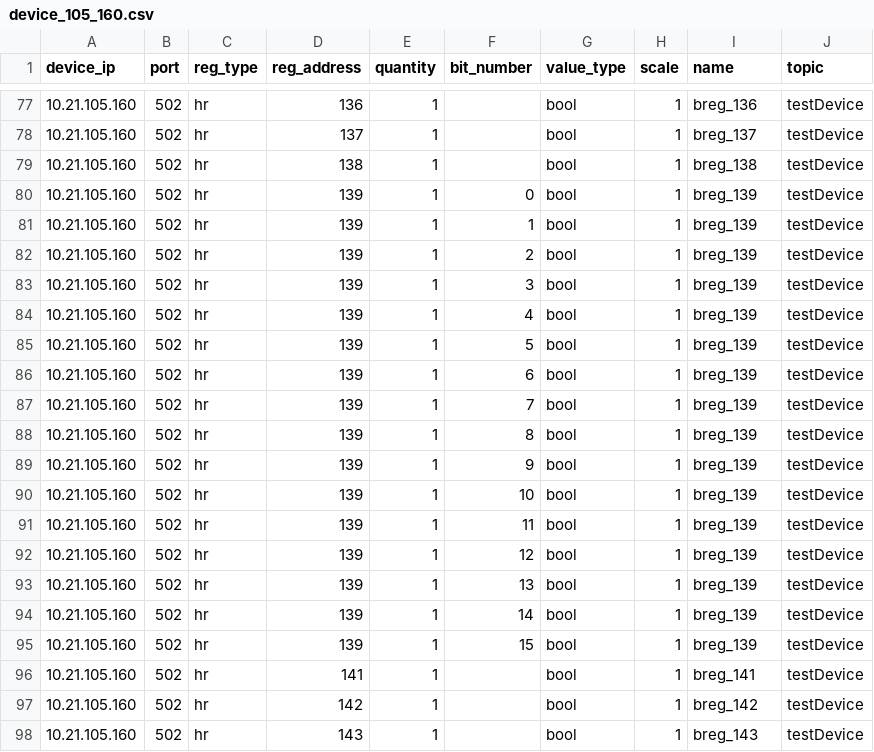
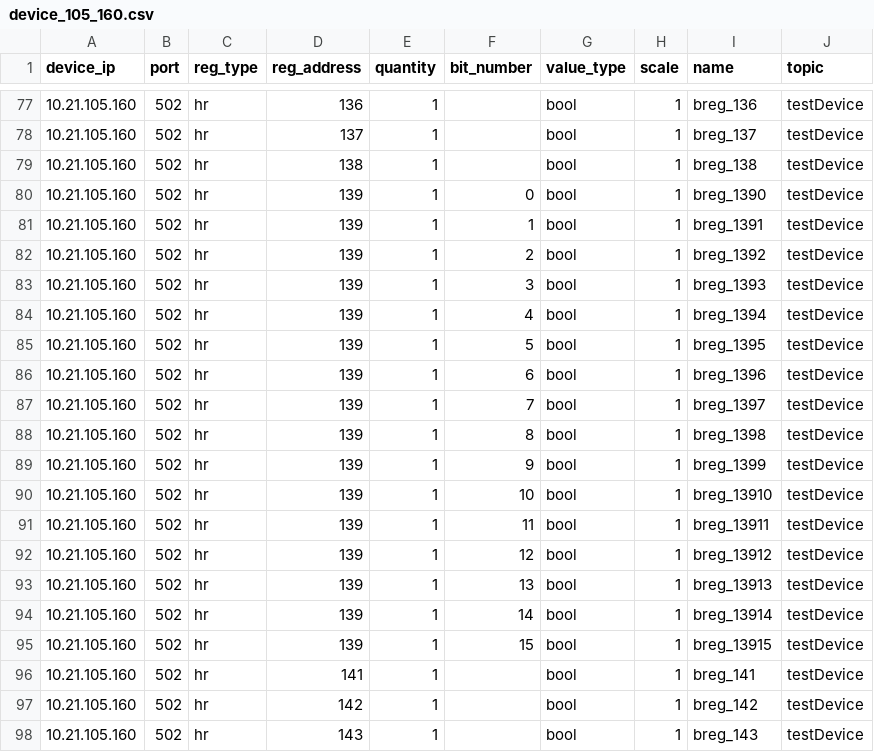
Before and after one commit to LutyiSan/modbus4iot, a CSV file: gtw/devices/device_105_160.csv, drawn as a sheet; only a part is shown, gaps mark what is left out; the diff covers the shown part only.

```diff
--- a/gtw/devices/device_105_160.csv
+++ b/gtw/devices/device_105_160.csv
@@ -79,18 +79,18 @@ device_ip;port;reg_type;reg_address;quantity;bit_number;value_type;scale;name;to
 10.21.105.160;502;hr;138;1;;bool;1;breg_138;testDevice
-10.21.105.160;502;hr;139;1;0;bool;1;breg_139;testDevice
-10.21.105.160;502;hr;139;1;1;bool;1;breg_139;testDevice
-10.21.105.160;502;hr;139;1;2;bool;1;breg_139;testDevice
-10.21.105.160;502;hr;139;1;3;bool;1;breg_139;testDevice
-10.21.105.160;502;hr;139;1;4;bool;1;breg_139;testDevice
-10.21.105.160;502;hr;139;1;5;bool;1;breg_139;testDevice
-10.21.105.160;502;hr;139;1;6;bool;1;breg_139;testDevice
-10.21.105.160;502;hr;139;1;7;bool;1;breg_139;testDevice
-10.21.105.160;502;hr;139;1;8;bool;1;breg_139;testDevice
-10.21.105.160;502;hr;139;1;9;bool;1;breg_139;testDevice
-10.21.105.160;502;hr;139;1;10;bool;1;breg_139;testDevice
-10.21.105.160;502;hr;139;1;11;bool;1;breg_139;testDevice
-10.21.105.160;502;hr;139;1;12;bool;1;breg_139;testDevice
-10.21.105.160;502;hr;139;1;13;bool;1;breg_139;testDevice
-10.21.105.160;502;hr;139;1;14;bool;1;breg_139;testDevice
-10.21.105.160;502;hr;139;1;15;bool;1;breg_139;testDevice
+10.21.105.160;502;hr;139;1;0;bool;1;breg_1390;testDevice
+10.21.105.160;502;hr;139;1;1;bool;1;breg_1391;testDevice
+10.21.105.160;502;hr;139;1;2;bool;1;breg_1392;testDevice
+10.21.105.160;502;hr;139;1;3;bool;1;breg_1393;testDevice
+10.21.105.160;502;hr;139;1;4;bool;1;breg_1394;testDevice
+10.21.105.160;502;hr;139;1;5;bool;1;breg_1395;testDevice
+10.21.105.160;502;hr;139;1;6;bool;1;breg_1396;testDevice
+10.21.105.160;502;hr;139;1;7;bool;1;breg_1397;testDevice
+10.21.105.160;502;hr;139;1;8;bool;1;breg_1398;testDevice
+10.21.105.160;502;hr;139;1;9;bool;1;breg_1399;testDevice
+10.21.105.160;502;hr;139;1;10;bool;1;breg_13910;testDevice
+10.21.105.160;502;hr;139;1;11;bool;1;breg_13911;testDevice
+10.21.105.160;502;hr;139;1;12;bool;1;breg_13912;testDevice
+10.21.105.160;502;hr;139;1;13;bool;1;breg_13913;testDevice
+10.21.105.160;502;hr;139;1;14;bool;1;breg_13914;testDevice
+10.21.105.160;502;hr;139;1;15;bool;1;breg_13915;testDevice
 10.21.105.160;502;hr;141;1;;bool;1;breg_141;testDevice
```
Also changed, not shown: 51 edited cells elsewhere in this file, gtw/devices/device_105_158.csv, 5 other files.
